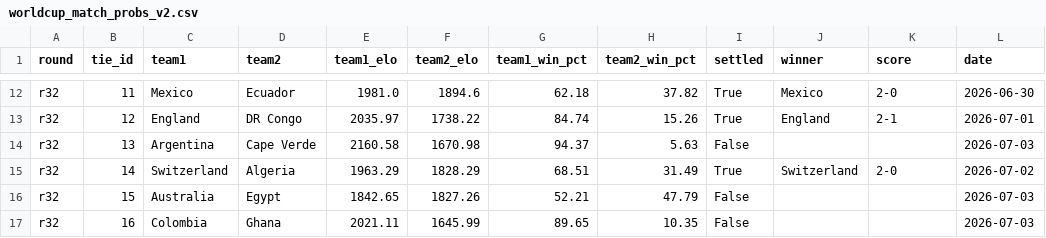
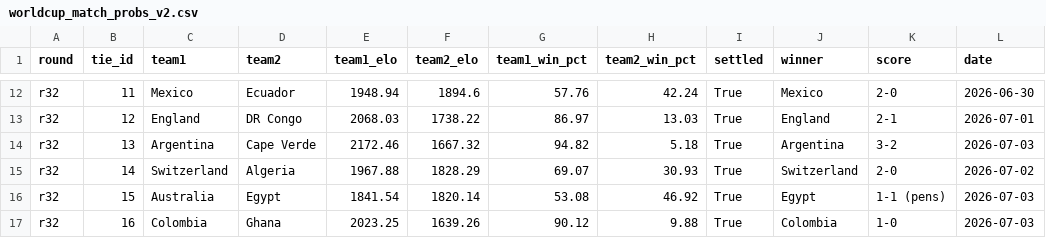
Before and after one commit to conairemolloy/formcast, a CSV file: data/processed/worldcup_match_probs_v2.csv, drawn as a sheet; only a part is shown, gaps mark what is left out; the diff covers the shown part only; the diff names each change by its address in the sheet, - before the commit and + after, or states it on an @@ line.

Commit message:
data: refresh WC bracket — all 16 R32 settled, R16 complete, QF matchups live

```diff
--- a/data/processed/worldcup_match_probs_v2.csv
+++ b/data/processed/worldcup_match_probs_v2.csv
-E12 (team1_elo): 1981.0
+E12 (team1_elo): 1948.94
-G12 (team1_win_pct): 62.18
+G12 (team1_win_pct): 57.76
-H12 (team2_win_pct): 37.82
+H12 (team2_win_pct): 42.24
-E13 (team1_elo): 2035.97
+E13 (team1_elo): 2068.03
-G13 (team1_win_pct): 84.74
+G13 (team1_win_pct): 86.97
-H13 (team2_win_pct): 15.26
+H13 (team2_win_pct): 13.03
-E14 (team1_elo): 2160.58
+E14 (team1_elo): 2172.46
-F14 (team2_elo): 1670.98
+F14 (team2_elo): 1667.32
-G14 (team1_win_pct): 94.37
+G14 (team1_win_pct): 94.82
-H14 (team2_win_pct): 5.63
+H14 (team2_win_pct): 5.18
-I14 (settled): False
+I14 (settled): True
-J14 (winner): (empty)
+J14 (winner): Argentina
-K14 (score): (empty)
+K14 (score): 3-2
-E15 (team1_elo): 1963.29
+E15 (team1_elo): 1967.88
-G15 (team1_win_pct): 68.51
+G15 (team1_win_pct): 69.07
-H15 (team2_win_pct): 31.49
+H15 (team2_win_pct): 30.93
-E16 (team1_elo): 1842.65
+E16 (team1_elo): 1841.54
-F16 (team2_elo): 1827.26
+F16 (team2_elo): 1820.14
-G16 (team1_win_pct): 52.21
+G16 (team1_win_pct): 53.08
-H16 (team2_win_pct): 47.79
+H16 (team2_win_pct): 46.92
-I16:I17 (settled): False
+I16:I17 (settled): True
-J16 (winner): (empty)
+J16 (winner): Egypt
-K16 (score): (empty)
+K16 (score): 1-1 (pens)
-E17 (team1_elo): 2021.11
+E17 (team1_elo): 2023.25
-F17 (team2_elo): 1645.99
+F17 (team2_elo): 1639.26
-G17 (team1_win_pct): 89.65
+G17 (team1_win_pct): 90.12
-H17 (team2_win_pct): 10.35
+H17 (team2_win_pct): 9.88
-J17 (winner): (empty)
+J17 (winner): Colombia
-K17 (score): (empty)
+K17 (score): 1-0
```
Also changed, not shown: 31 edited cells elsewhere in this file, data/processed/worldcup_bracket_sims_v2.csv.
